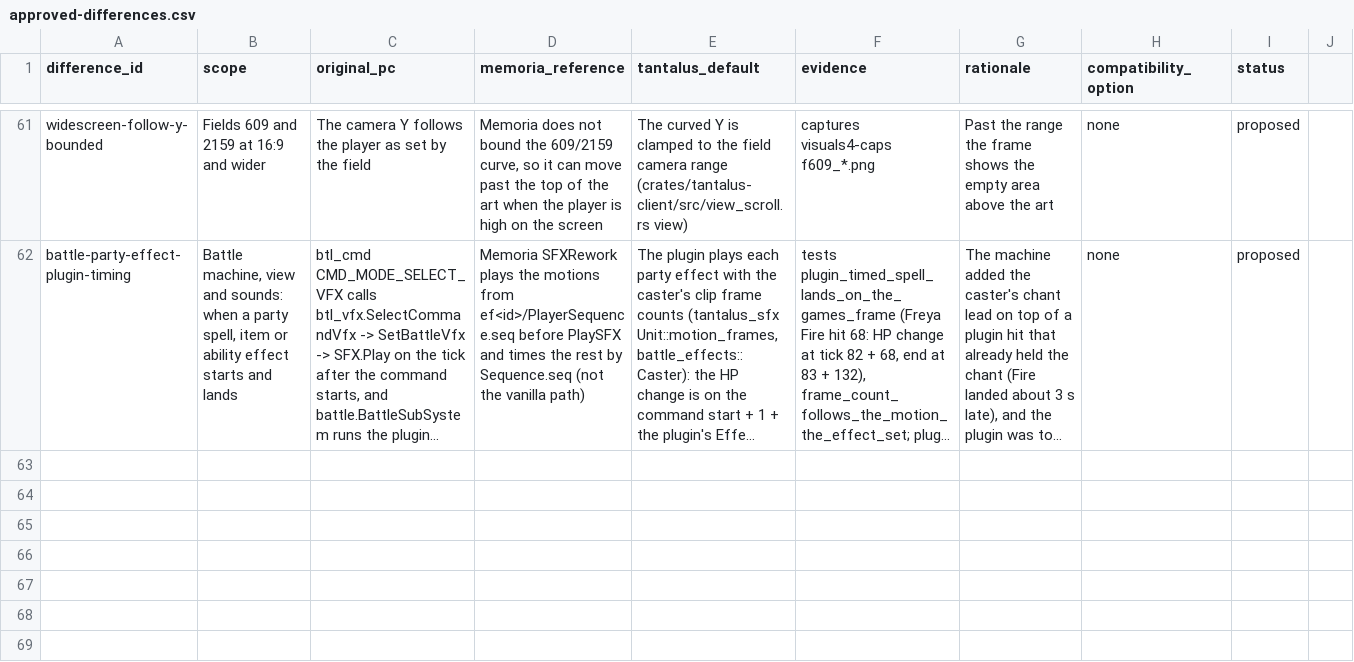
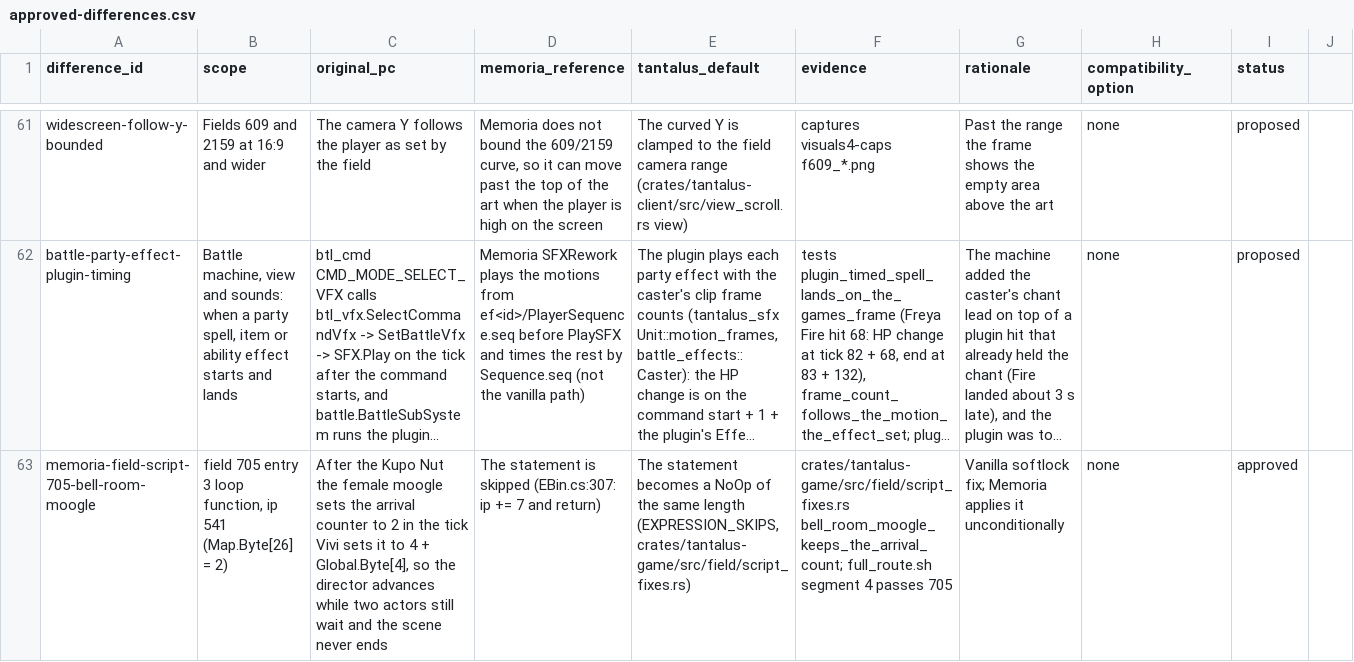
Before and after one commit to finalpantasy/tantalus-engine, a CSV file: audit/approved-differences.csv, drawn as a sheet; only a part is shown, gaps mark what is left out; long unchanged cells end in …; the diff names each change by its address in the sheet, - before the commit and + after, or states it on an @@ line.

```diff
--- a/audit/approved-differences.csv
+++ b/audit/approved-differences.csv
+row 63: memoria-field-script-705-bell-room-moogle | field 705 entry 3 loop function, ip 541 (Map.Byte[26] = 2) | After the Kupo Nut the female moogle sets the arrival counter to 2 in the tick Vivi sets it to 4 + Global.Byte[4], so the director advances while two actors still wait and the scene never ends | The statement is skipped (EBin.cs:307: ip += 7 and return) | The statement becomes a NoOp of the same length (EXPRESSION_SKIPS, crates/tantalus-game/src/field/script_fixes.rs) | crates/tantalus-game/src/field/script_fixes.rs bell_room_moogle_keeps_the_arrival_count; full_route.sh segment 4 passes 705 | Vanilla softlock fix; Memoria applies it unconditionally | none | approved
```
Also changed, not shown: 8 other files.
